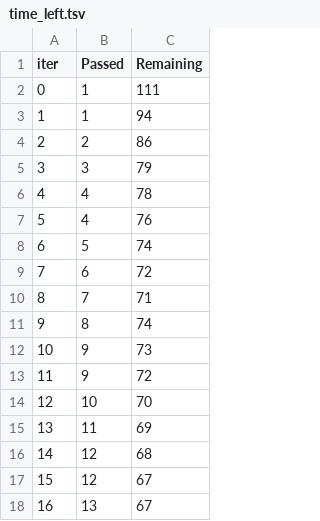
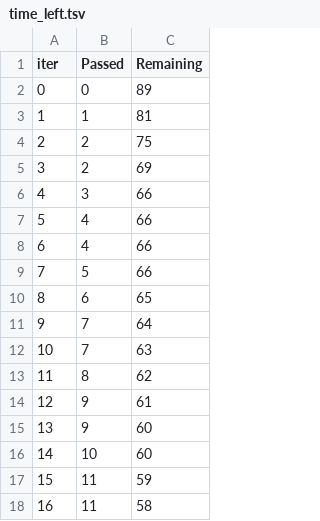
Before and after one commit to iamgopinathbehera/Student-Performance-Indicator, a TSV file: catboost_info/time_left.tsv, drawn as a sheet; only a part is shown; the diff covers the shown part only.

```diff
--- a/catboost_info/time_left.tsv
+++ b/catboost_info/time_left.tsv
@@ -1,18 +1,18 @@
 iter	Passed	Remaining
-0	1	111
-1	1	94
-2	2	86
-3	3	79
-4	4	78
-5	4	76
-6	5	74
-7	6	72
-8	7	71
-9	8	74
-10	9	73
-11	9	72
-12	10	70
-13	11	69
-14	12	68
-15	12	67
-16	13	67
+0	0	89
+1	1	81
+2	2	75
+3	2	69
+4	3	66
+5	4	66
+6	4	66
+7	5	66
+8	6	65
+9	7	64
+10	7	63
+11	8	62
+12	9	61
+13	9	60
+14	10	60
+15	11	59
+16	11	58
```
Also changed, not shown: 150 edited cells elsewhere in this file, 11 other files.
